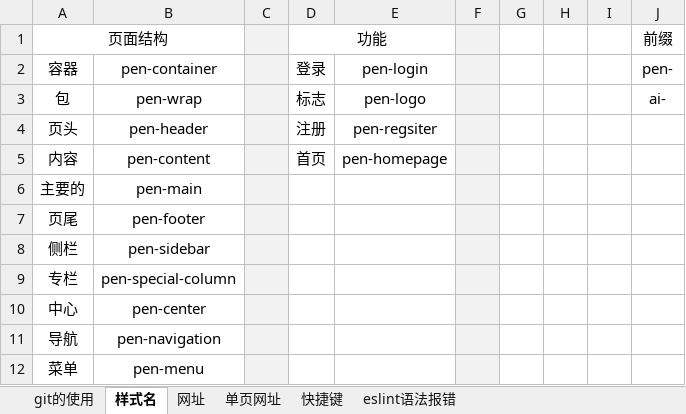
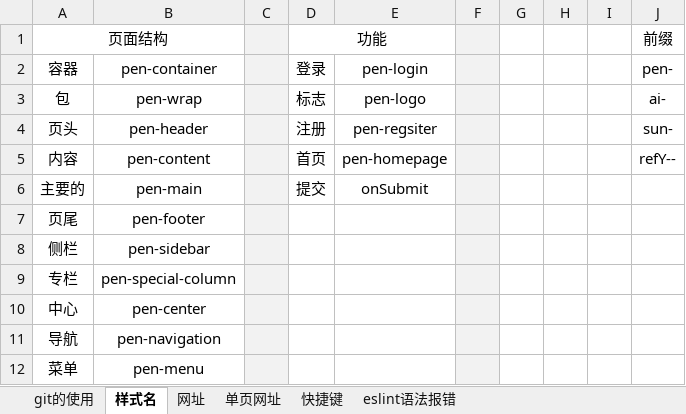
Before and after one commit to sunsetFog/record, an Excel workbook: github/git.xlsx, sheet 样式名, drawn as a sheet; only a part is shown; values as stored, in another font and other column widths than the file's, no borders; the diff names each change by its address in the sheet, - before the commit and + after, or states it on an @@ line.

```diff
--- a/github/git.xlsx (sheet 样式名)
+++ b/github/git.xlsx (sheet 样式名)
-J4: (empty)
+J4: sun-
-J5: (empty)
+J5: refY--
-D6: (empty)
+D6: 提交
-E6: (empty)
+E6: onSubmit
```
Also changed, not shown: sheet 单页网址, sheet 快捷键, sheet 网址, interest/comic.xlsx, 8 other files.
